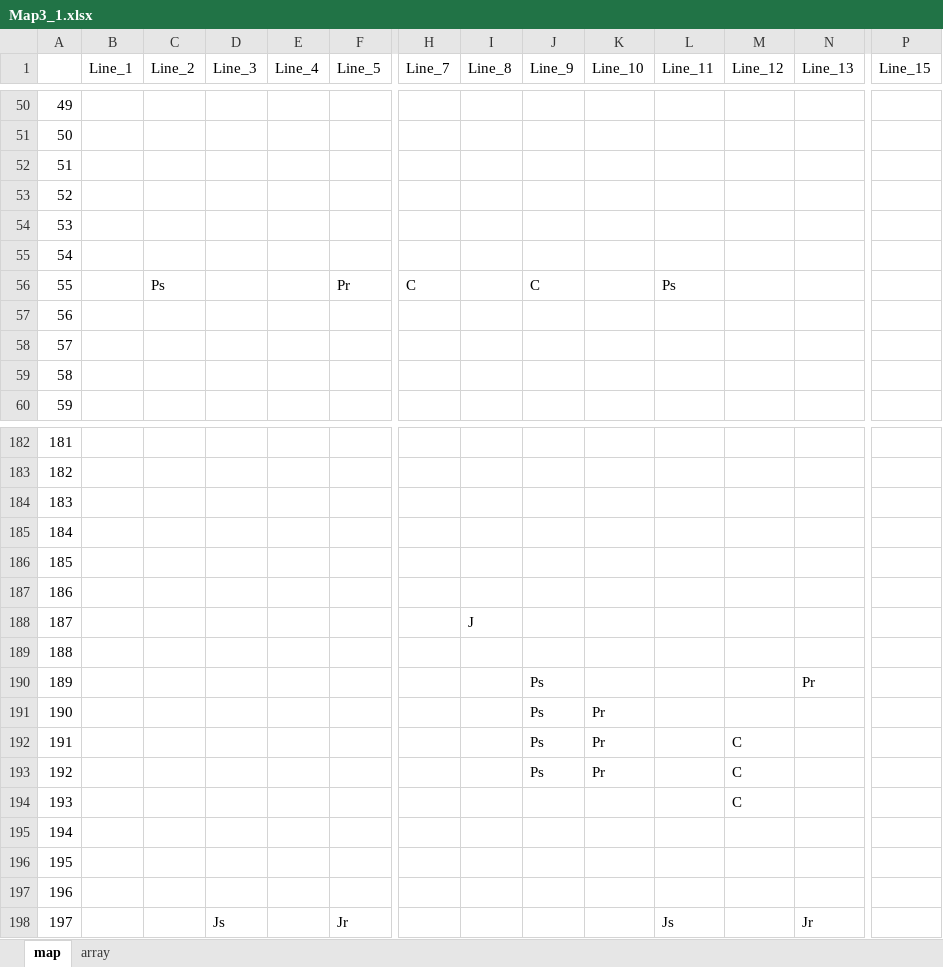
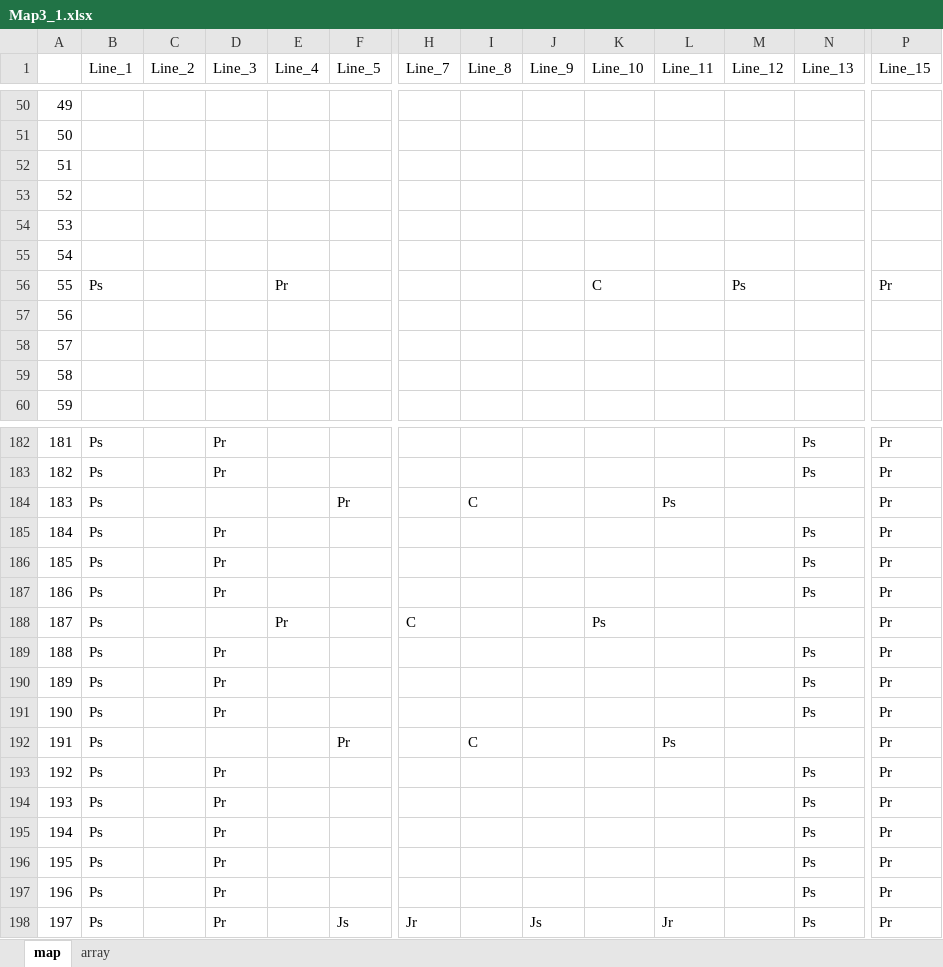
Before and after one commit to JecManabuNishimura/19CUHukuokaGameA, an Excel workbook: RoadMap/NewMap_Excel/Map3_1.xlsx, sheet map, drawn as a sheet; only a part is shown, gaps mark what is left out; values as stored, in another font and other column widths than the file's, no cell formats; the diff covers the shown part only; the diff names each change by its address in the sheet, - before the commit and + after, or states it on an @@ line.

```diff
--- a/RoadMap/NewMap_Excel/Map3_1.xlsx (sheet map)
+++ b/RoadMap/NewMap_Excel/Map3_1.xlsx (sheet map)
-B56 (Line_1): (empty)
+B56 (Line_1): Ps
-C56 (Line_2): Ps
+C56 (Line_2): (empty)
-E56 (Line_4): (empty)
+E56 (Line_4): Pr
-F56 (Line_5): Pr
+F56 (Line_5): (empty)
-H56 (Line_7): C
+H56 (Line_7): (empty)
-J56 (Line_9): C
+J56 (Line_9): (empty)
-K56 (Line_10): (empty)
+K56 (Line_10): C
-L56 (Line_11): Ps
+L56 (Line_11): (empty)
-M56 (Line_12): (empty)
+M56 (Line_12): Ps
-P56 (Line_15): (empty)
+P56 (Line_15): Pr
-B182:B198 (Line_1): (empty)
+B182:B198 (Line_1): Ps
-D182:D183 (Line_3): (empty)
+D182:D183 (Line_3): Pr
-N182:N183 (Line_13): (empty)
+N182:N183 (Line_13): Ps
-P182:P198 (Line_15): (empty)
+P182:P198 (Line_15): Pr
-F184 (Line_5): (empty)
+F184 (Line_5): Pr
-I184 (Line_8): (empty)
+I184 (Line_8): C
-L184 (Line_11): (empty)
+L184 (Line_11): Ps
-D185:D187 (Line_3): (empty)
+D185:D187 (Line_3): Pr
-N185:N187 (Line_13): (empty)
+N185:N187 (Line_13): Ps
-E188 (Line_4): (empty)
+E188 (Line_4): Pr
-H188 (Line_7): (empty)
+H188 (Line_7): C
-I188 (Line_8): J
+I188 (Line_8): (empty)
-K188 (Line_10): (empty)
+K188 (Line_10): Ps
-D189:D191 (Line_3): (empty)
+D189:D191 (Line_3): Pr
-N189 (Line_13): (empty)
+N189 (Line_13): Ps
-J190:J193 (Line_9): Ps
+J190:J193 (Line_9): (empty)
-N190 (Line_13): Pr
+N190 (Line_13): Ps
-K191:K193 (Line_10): Pr
+K191:K193 (Line_10): (empty)
-N191 (Line_13): (empty)
+N191 (Line_13): Ps
-F192 (Line_5): (empty)
+F192 (Line_5): Pr
-I192 (Line_8): (empty)
+I192 (Line_8): C
-L192 (Line_11): (empty)
+L192 (Line_11): Ps
-M192:M194 (Line_12): C
+M192:M194 (Line_12): (empty)
-D193:D197 (Line_3): (empty)
+D193:D197 (Line_3): Pr
-N193:N197 (Line_13): (empty)
+N193:N197 (Line_13): Ps
-D198 (Line_3): Js
+D198 (Line_3): Pr
-F198 (Line_5): Jr
+F198 (Line_5): Js
-H198 (Line_7): (empty)
+H198 (Line_7): Jr
-J198 (Line_9): (empty)
+J198 (Line_9): Js
-L198 (Line_11): Js
+L198 (Line_11): Jr
-N198 (Line_13): Jr
+N198 (Line_13): Ps
```
Also changed, not shown: 541 edited cells elsewhere in this sheet, cell formats, RoadMap/NewMap_Excel/Map3_2.xlsx, 5 other files.
